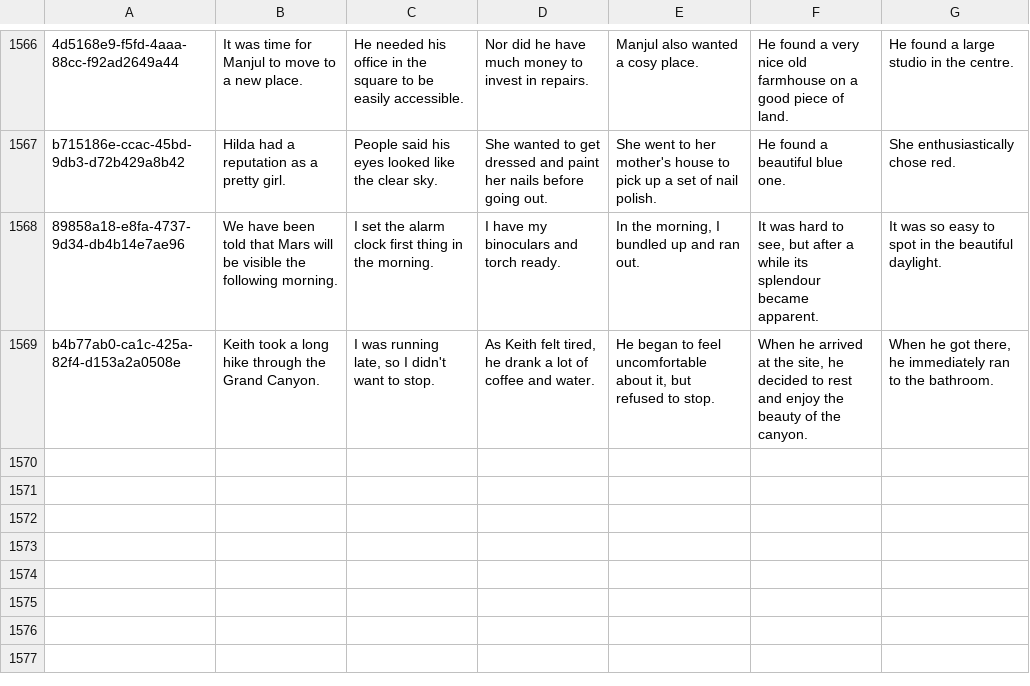
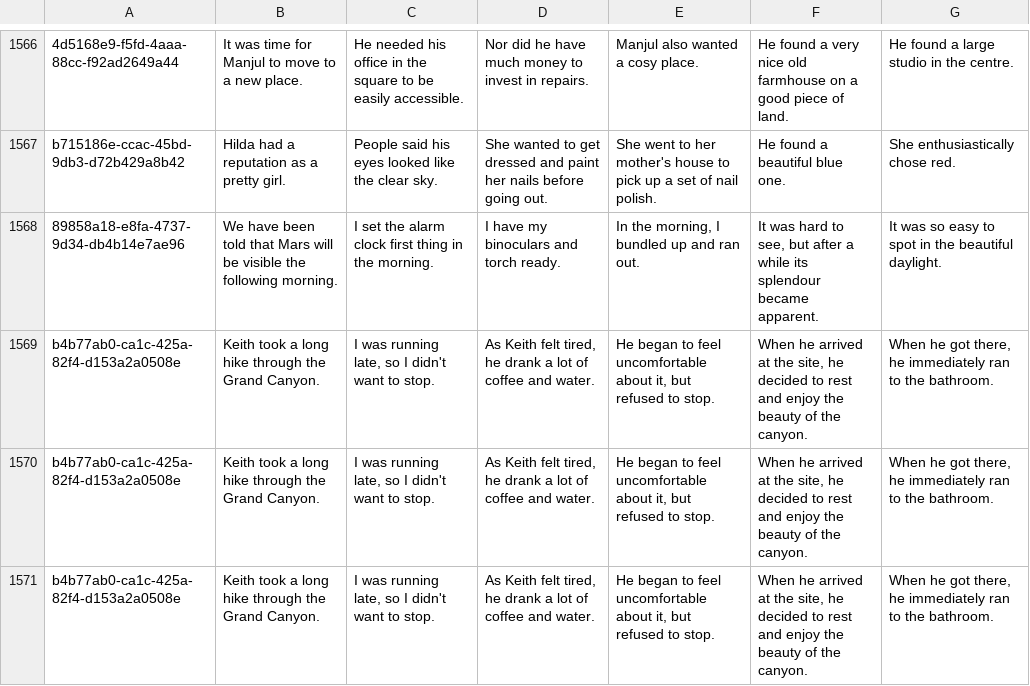
Before and after one commit to JohannesEschbach/BERT_ROC, a CSV file: paraphrasing/data/cloze_test_nolabel.cs-CS_es-ES_en-GB.csv, drawn as a sheet; only a part is shown, gaps mark what is left out; the diff names each change by its address in the sheet, - before the commit and + after, or states it on an @@ line.

Commit message:
add further translations

```diff
--- a/paraphrasing/data/cloze_test_nolabel.cs-CS_es-ES_en-GB.csv
+++ b/paraphrasing/data/cloze_test_nolabel.cs-CS_es-ES_en-GB.csv
+row 1570: b4b77ab0-ca1c-425a-82f4-d153a2a0508e | Keith took a long hike through the Grand Canyon. | I was running late, so I didn't want to stop. | As Keith felt tired, he drank a lot of coffee and water. | He began to feel uncomfortable about it, but refused to stop. | When he arrived at the site, he decided to rest and enjoy the beauty of the canyon. | When he got there, he immediately ran to the bathroom.
+row 1571: b4b77ab0-ca1c-425a-82f4-d153a2a0508e | Keith took a long hike through the Grand Canyon. | I was running late, so I didn't want to stop. | As Keith felt tired, he drank a lot of coffee and water. | He began to feel uncomfortable about it, but refused to stop. | When he arrived at the site, he decided to rest and enjoy the beauty of the canyon. | When he got there, he immediately ran to the bathroom.
```
Also changed, not shown: paraphrasing/data/cloze_test_nolabel.cs-CS_en-GB.csv, paraphrasing/data/cloze_test_nolabel.cs-CS_es-ES.csv, 28 other files.
